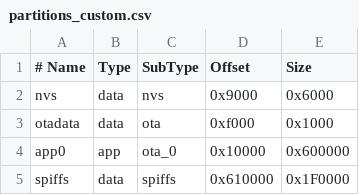
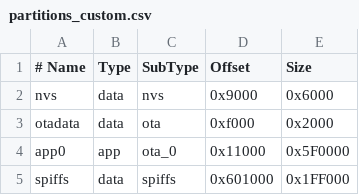
Before and after one commit to KenjiMaehara/ESP32_Touch_UI, a CSV file: partitions_custom.csv, drawn as a sheet.

Commit message:
一旦コミット

```diff
--- a/partitions_custom.csv
+++ b/partitions_custom.csv
@@ -2,4 +2,4 @@
 nvs,        data, nvs,     0x9000,   0x6000
-otadata,    data, ota,     0xf000,   0x1000
-app0,       app,  ota_0,   0x10000,  0x600000
-spiffs,     data, spiffs,  0x610000, 0x1F0000
+otadata,    data, ota,     0xf000,   0x2000
+app0,       app,  ota_0,   0x11000,  0x5F0000
+spiffs,     data, spiffs,  0x601000, 0x1FF000
```
